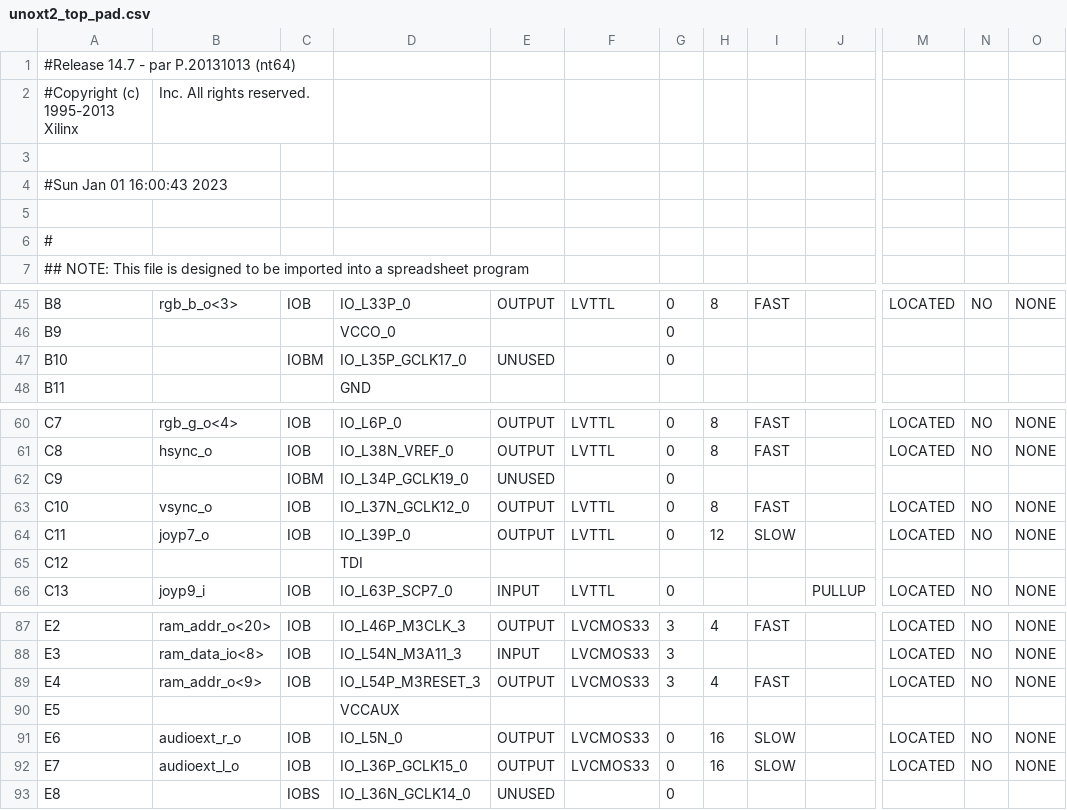
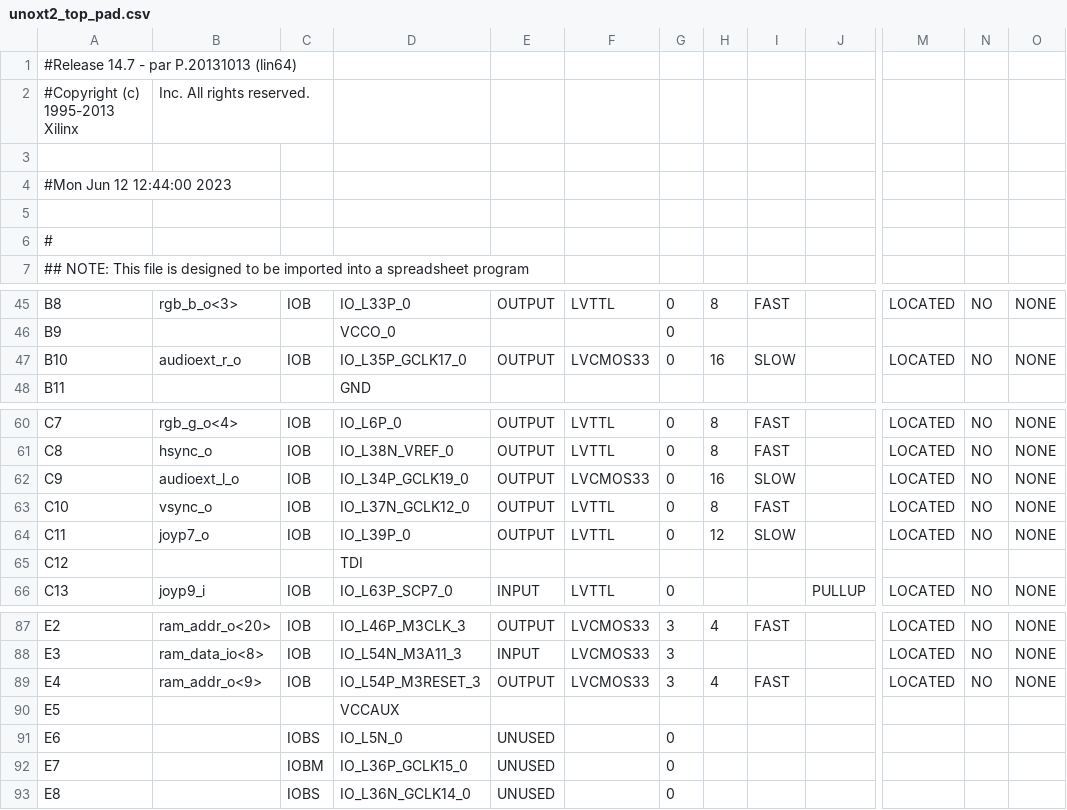
Before and after one commit to emax73/sam-coupe, a CSV file: ise/unoxt2_top_pad.csv, drawn as a sheet; only a part is shown, gaps mark what is left out; the diff names each change by its address in the sheet, - before the commit and + after, or states it on an @@ line.

Commit message:
Moving audio pins at UnoXT2 Rev.D

```diff
--- a/ise/unoxt2_top_pad.csv
+++ b/ise/unoxt2_top_pad.csv
-A1: #Release 14.7 - par P.20131013 (nt64)
+A1: #Release 14.7 - par P.20131013 (lin64)
-A4: #Sun Jan 01 16:00:43 2023
+A4: #Mon Jun 12 12:44:00 2023
-B47: (empty)
+B47: audioext_r_o
-C47: IOBM
+C47: IOB
-E47: UNUSED
+E47: OUTPUT
-F47: (empty)
+F47: LVCMOS33
-H47: (empty)
+H47: 16
-I47: (empty)
+I47: SLOW
-M47: (empty)
+M47: LOCATED
-N47: (empty)
+N47: NO
-O47: (empty)
+O47: NONE
-B62: (empty)
+B62: audioext_l_o
-C62: IOBM
+C62: IOB
-E62: UNUSED
+E62: OUTPUT
-F62: (empty)
+F62: LVCMOS33
-H62: (empty)
+H62: 16
-I62: (empty)
+I62: SLOW
-M62: (empty)
+M62: LOCATED
-N62: (empty)
+N62: NO
-O62: (empty)
+O62: NONE
-B91: audioext_r_o
+B91: (empty)
-C91: IOB
+C91: IOBS
-E91:E92: OUTPUT
+E91:E92: UNUSED
-F91:F92: LVCMOS33
+F91:F92: (empty)
-H91:H92: 16
+H91:H92: (empty)
-I91:I92: SLOW
+I91:I92: (empty)
-M91:M92: LOCATED
+M91:M92: (empty)
-N91:N92: NO
+N91:N92: (empty)
-O91:O92: NONE
+O91:O92: (empty)
-B92: audioext_l_o
+B92: (empty)
-C92: IOB
+C92: IOBM
```
Also changed, not shown: 58 other files.
